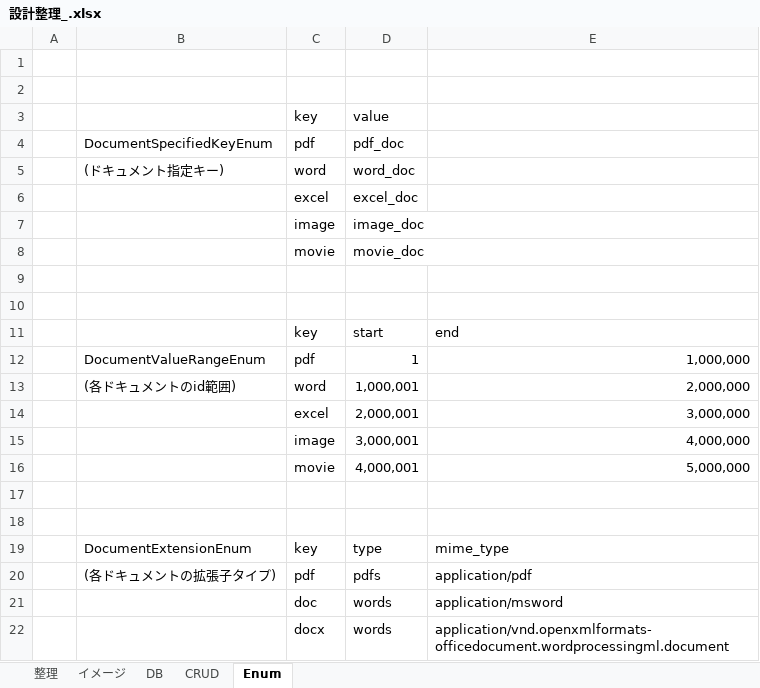
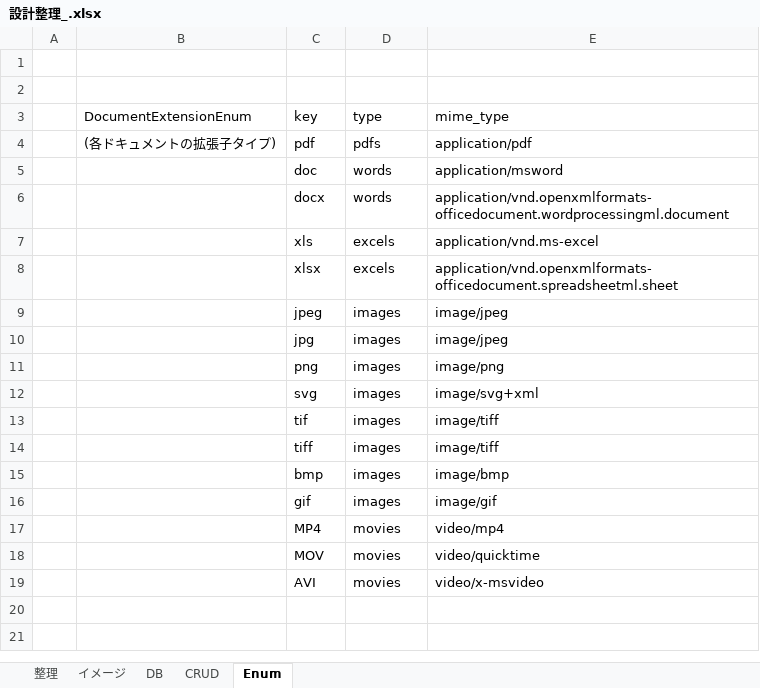
Before and after one commit to t-watanabe-unt/web_api, an Excel workbook: 設計整理_.xlsx, sheet Enum, drawn as a sheet; only a part is shown; the shorter side is filled out with more unchanged rows; values as stored, in another font and other column widths than the file's, no borders; the diff names each change by its address in the sheet, - before the commit and + after, or states it on an @@ line.

```diff
--- a/設計整理_.xlsx (sheet Enum)
+++ b/設計整理_.xlsx (sheet Enum)
-row 3:  |  | key | value
-row 4:  | DocumentSpecifiedKeyEnum | pdf | pdf_doc
-row 5:  | (ドキュメント指定キー) | word | word_doc
-row 6:  |  | excel | excel_doc
-row 7:  |  | image | image_doc
-row 8:  |  | movie | movie_doc
-row 9: (empty)
-row 10: (empty)
-row 11:  |  | key | start | end
-row 12:  | DocumentValueRangeEnum | pdf | 1 | 1,000,000
-row 13:  | (各ドキュメントのid範囲) | word | 1,000,001 | 2,000,000
-row 14:  |  | excel | 2,000,001 | 3,000,000
-row 15:  |  | image | 3,000,001 | 4,000,000
-row 16:  |  | movie | 4,000,001 | 5,000,000
-row 17: (empty)
-row 18: (empty)
```
Also changed, not shown: sheet 整理, sheet DB, charts or pictures, 2 other files.
